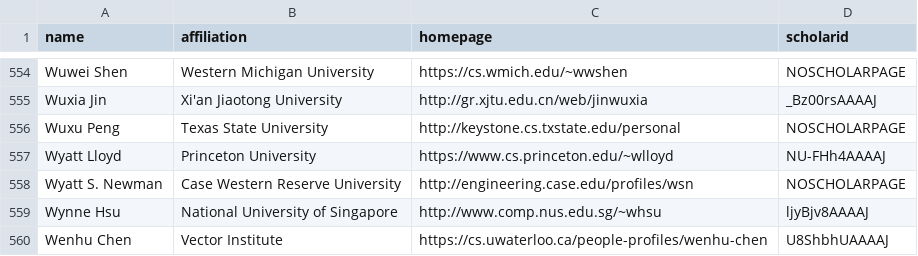
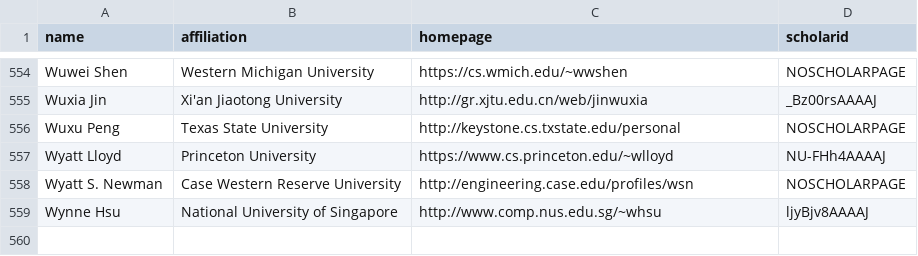
Before and after one commit to VectorInstitute/CSrankings, a CSV file: csrankings-w.csv, drawn as a sheet; only a part is shown, gaps mark what is left out.

```diff
--- a/csrankings-w.csv
+++ b/csrankings-w.csv
@@ -559,2 +559 @@ Wyatt S. Newman,Case Western Reserve University,http://engineering.case.edu/prof
 Wynne Hsu,National University of Singapore,http://www.comp.nus.edu.sg/~whsu,ljyBjv8AAAAJ
-Wenhu Chen,Vector Institute,https://cs.uwaterloo.ca/people-profiles/wenhu-chen,U8ShbhUAAAAJ
```
Also changed, not shown: csrankings-b.csv, csrankings-r.csv, 1 other file.
